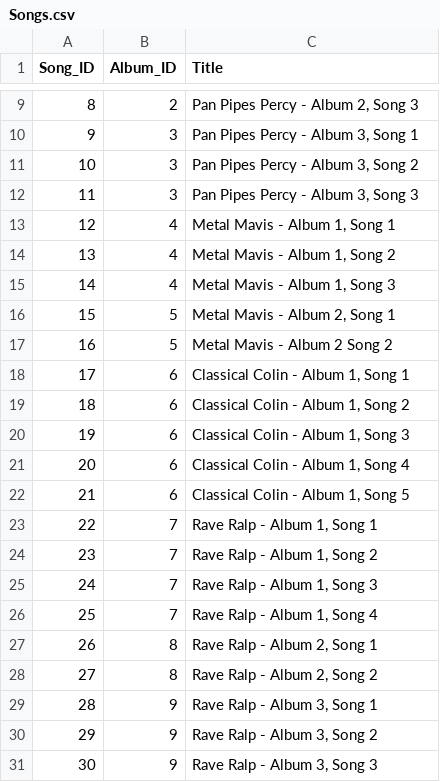
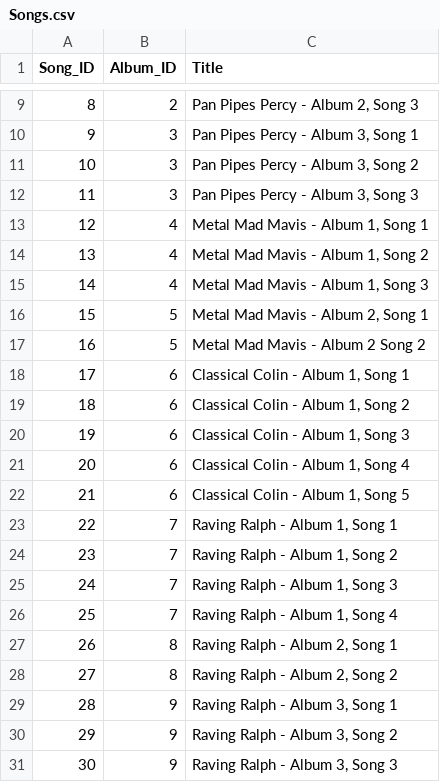
Before and after one commit to Paul-Cheeseman-Java/Music_Library, a CSV file: db-csv/Songs.csv, drawn as a sheet; only a part is shown, gaps mark what is left out.

```diff
--- a/db-csv/Songs.csv
+++ b/db-csv/Songs.csv
@@ -12,7 +12,7 @@ Song_ID,Album_ID,Title
 11,3,"Pan Pipes Percy - Album 3, Song 3"
-12,4,"Metal Mavis - Album 1, Song 1"
-13,4,"Metal Mavis - Album 1, Song 2"
-14,4,"Metal Mavis - Album 1, Song 3"
-15,5,"Metal Mavis - Album 2, Song 1"
-16,5,Metal Mavis - Album 2 Song 2
+12,4,"Metal Mad Mavis - Album 1, Song 1"
+13,4,"Metal Mad Mavis - Album 1, Song 2"
+14,4,"Metal Mad Mavis - Album 1, Song 3"
+15,5,"Metal Mad Mavis - Album 2, Song 1"
+16,5,Metal Mad Mavis - Album 2 Song 2
 17,6,"Classical Colin - Album 1, Song 1"
@@ -22,10 +22,10 @@ Song_ID,Album_ID,Title
 21,6,"Classical Colin - Album 1, Song 5"
-22,7,"Rave Ralp - Album 1, Song 1"
-23,7,"Rave Ralp - Album 1, Song 2"
-24,7,"Rave Ralp - Album 1, Song 3"
-25,7,"Rave Ralp - Album 1, Song 4"
-26,8,"Rave Ralp - Album 2, Song 1"
-27,8,"Rave Ralp - Album 2, Song 2"
-28,9,"Rave Ralp - Album 3, Song 1"
-29,9,"Rave Ralp - Album 3, Song 2"
-30,9,"Rave Ralp - Album 3, Song 3"
+22,7,"Raving Ralph - Album 1, Song 1"
+23,7,"Raving Ralph - Album 1, Song 2"
+24,7,"Raving Ralph - Album 1, Song 3"
+25,7,"Raving Ralph - Album 1, Song 4"
+26,8,"Raving Ralph - Album 2, Song 1"
+27,8,"Raving Ralph - Album 2, Song 2"
+28,9,"Raving Ralph - Album 3, Song 1"
+29,9,"Raving Ralph - Album 3, Song 2"
+30,9,"Raving Ralph - Album 3, Song 3"
```
Also changed, not shown: db-csv/Albums.csv, 5 other files.
